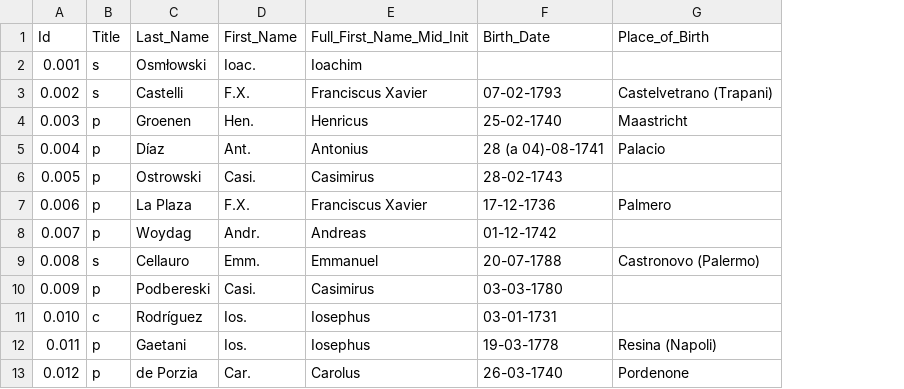
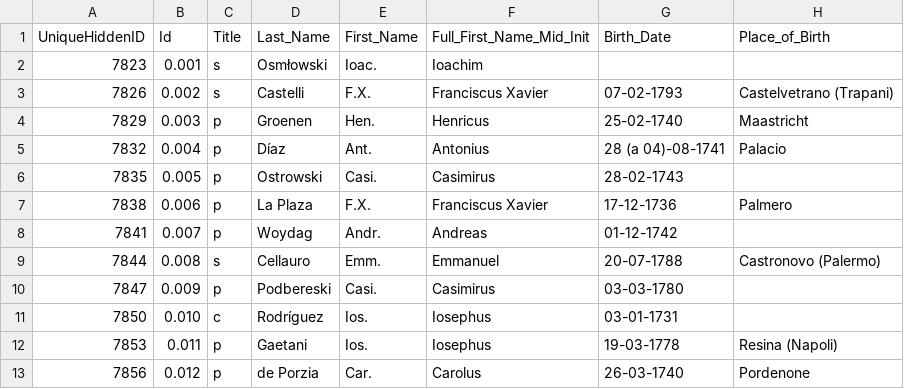
Before and after one commit to BCDigSchol/jesuit-lives, a CSV file: db/imports/jesuit-lives-clean-small.csv, drawn as a sheet; only a part is shown; the diff names each change by its address in the sheet, - before the commit and + after, or states it on an @@ line.

Commit message:
Use shared ID from spreadsheet for linking. Fixes #16

```diff
--- a/db/imports/jesuit-lives-clean-small.csv
+++ b/db/imports/jesuit-lives-clean-small.csv
+column A, rows 1-13: UniqueHiddenID | 7823 | 7826 | 7829 | 7832 | 7835 | 7838 | 7841 | 7844 | 7847 | 7850 | 7853 | 7856
```
Also changed, not shown: 5 other files.
